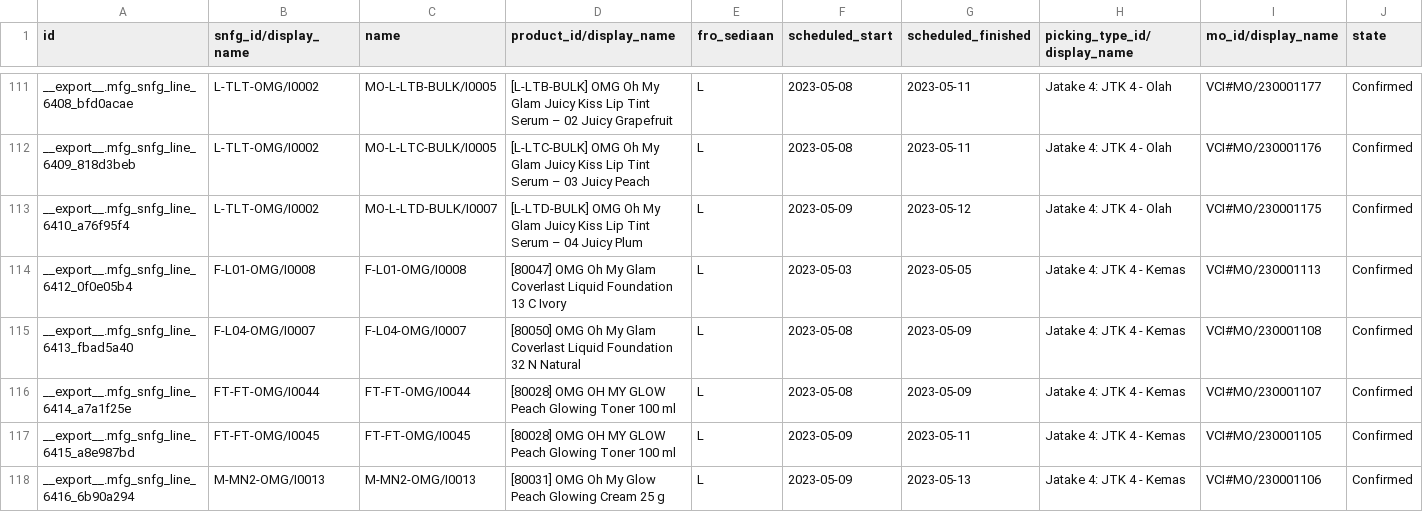
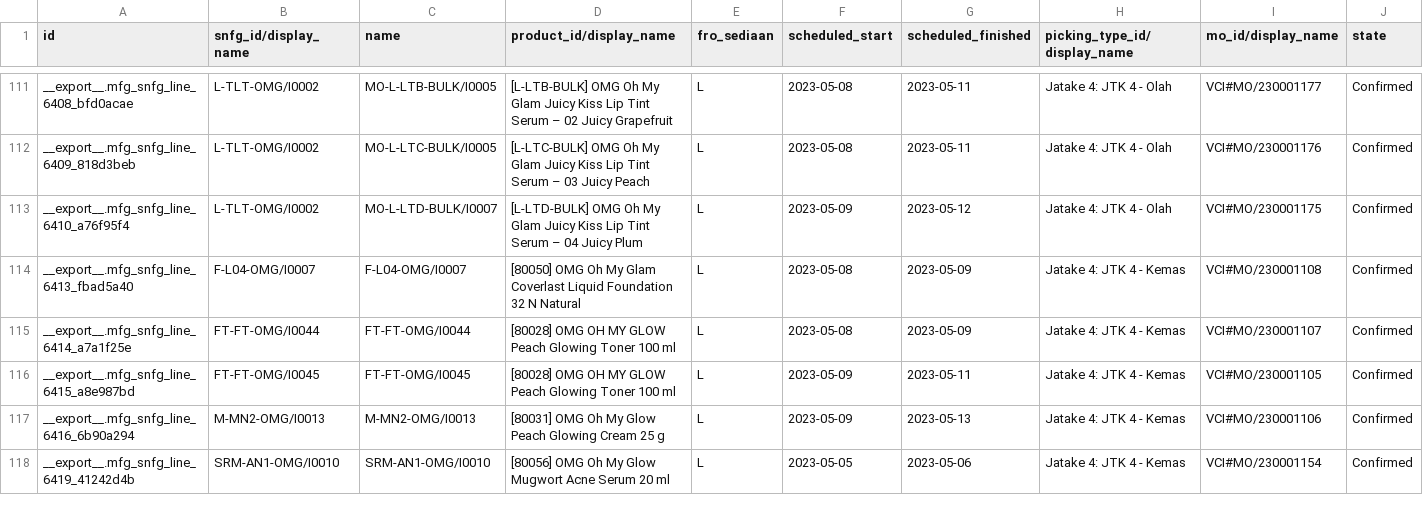
Before and after one commit to adminppl/Files, a CSV file: PARAGON/MO/mfg.snfg.line.csv, drawn as a sheet; only a part is shown, gaps mark what is left out; the shorter side is filled out with more unchanged rows; removed rows and columns are numbered as before the commit, all else as after; rows hold the shown columns only; the diff covers the shown part only; the diff names each change by its address in the sheet, - before the commit and + after, or states it on an @@ line.

```diff
--- a/PARAGON/MO/mfg.snfg.line.csv
+++ b/PARAGON/MO/mfg.snfg.line.csv
-row 114: __export__.mfg_snfg_line_6412_0f0e05b4 | F-L01-OMG/I0008 | F-L01-OMG/I0008 | [80047] OMG Oh My Glam Coverlast Liquid Foundation 13 C Ivory | L | 2023-05-03 | 2023-05-05 | Jatake 4: JTK 4 - Kemas | VCI#MO/230001113 | Confirmed
```
Also changed, not shown: 1 added row and 3 removed rows elsewhere in this file, PARAGON/MO/stock.picking Paragon.csv, PARAGON/MO/stock.picking Varcos.csv, 2 other files.
